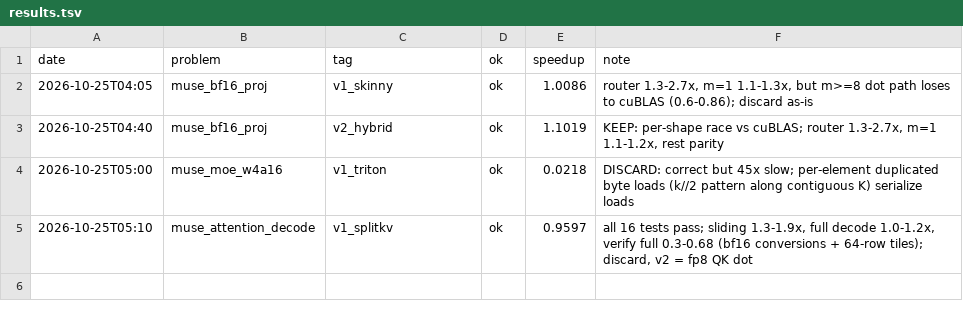
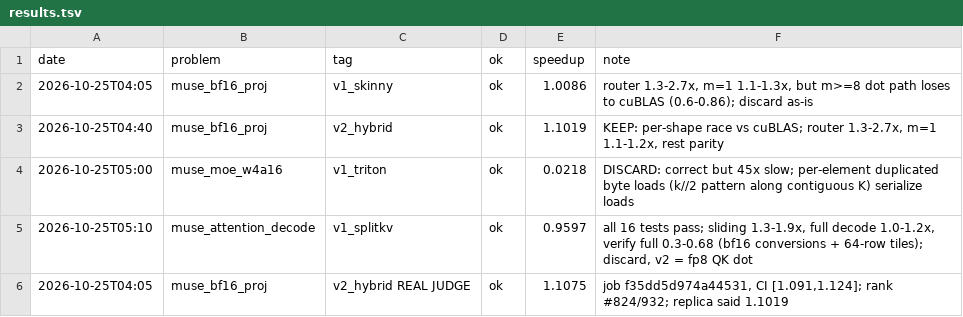
Before and after one commit to Ranoobaba/okc-campaign, a TSV file: results.tsv, drawn as a sheet.

Commit message:
real judge: proj v2 x1.1075 (#824); learnings on judge overhead

```diff
--- a/results.tsv
+++ b/results.tsv
@@ -5 +5,2 @@ date	problem	tag	ok	speedup	note
 2026-10-25T05:10	muse_attention_decode	v1_splitkv	ok	0.9597	all 16 tests pass; sliding 1.3-1.9x, full decode 1.0-1.2x, verify full 0.3-0.68 (bf16 conversions + 64-row tiles); discard, v2 = fp8 QK dot
+2026-10-25T04:05	muse_bf16_proj	v2_hybrid REAL JUDGE	ok	1.1075	job f35dd5d974a44531, CI [1.091,1.124]; rank #824/932; replica said 1.1019
```
Also changed, not shown: 4 other files.
